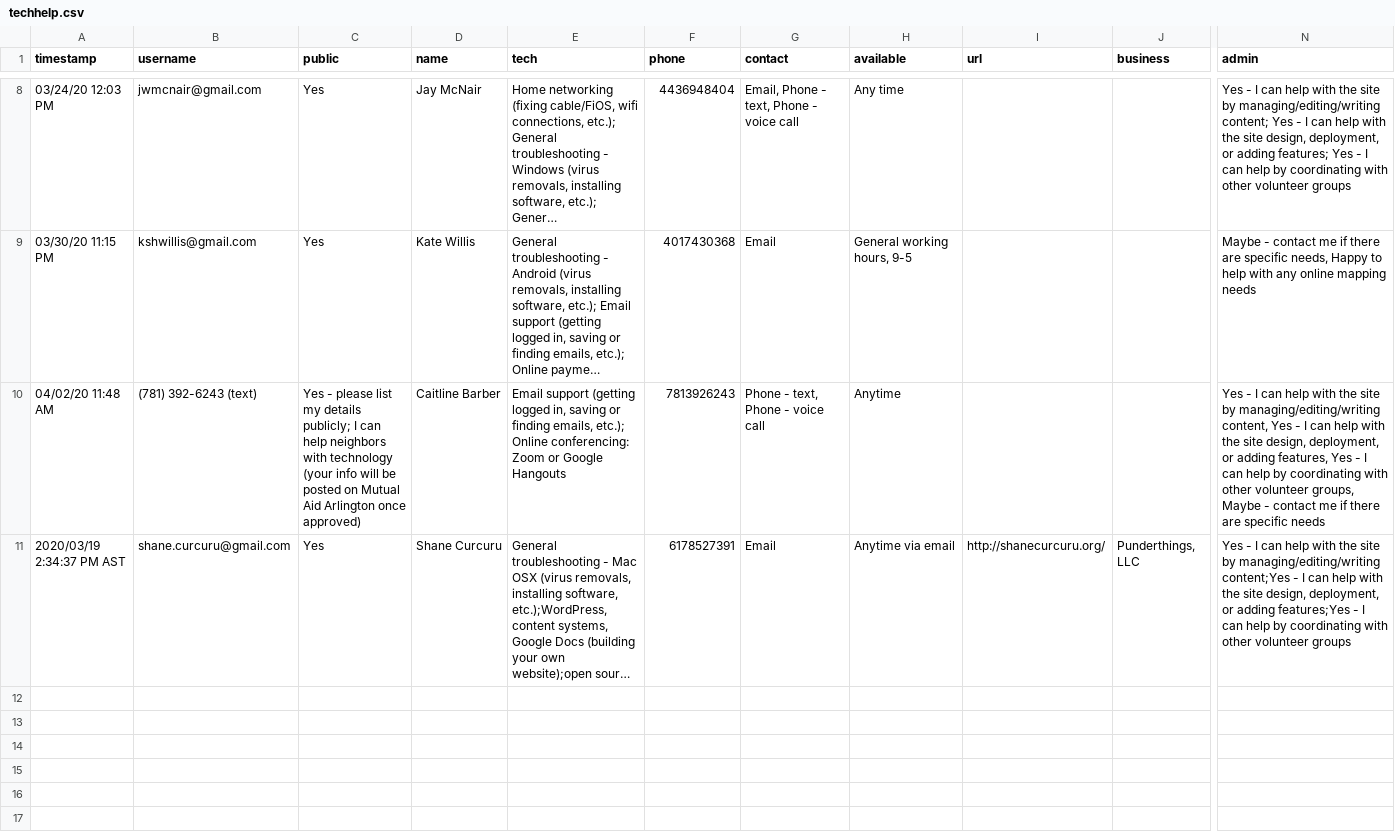
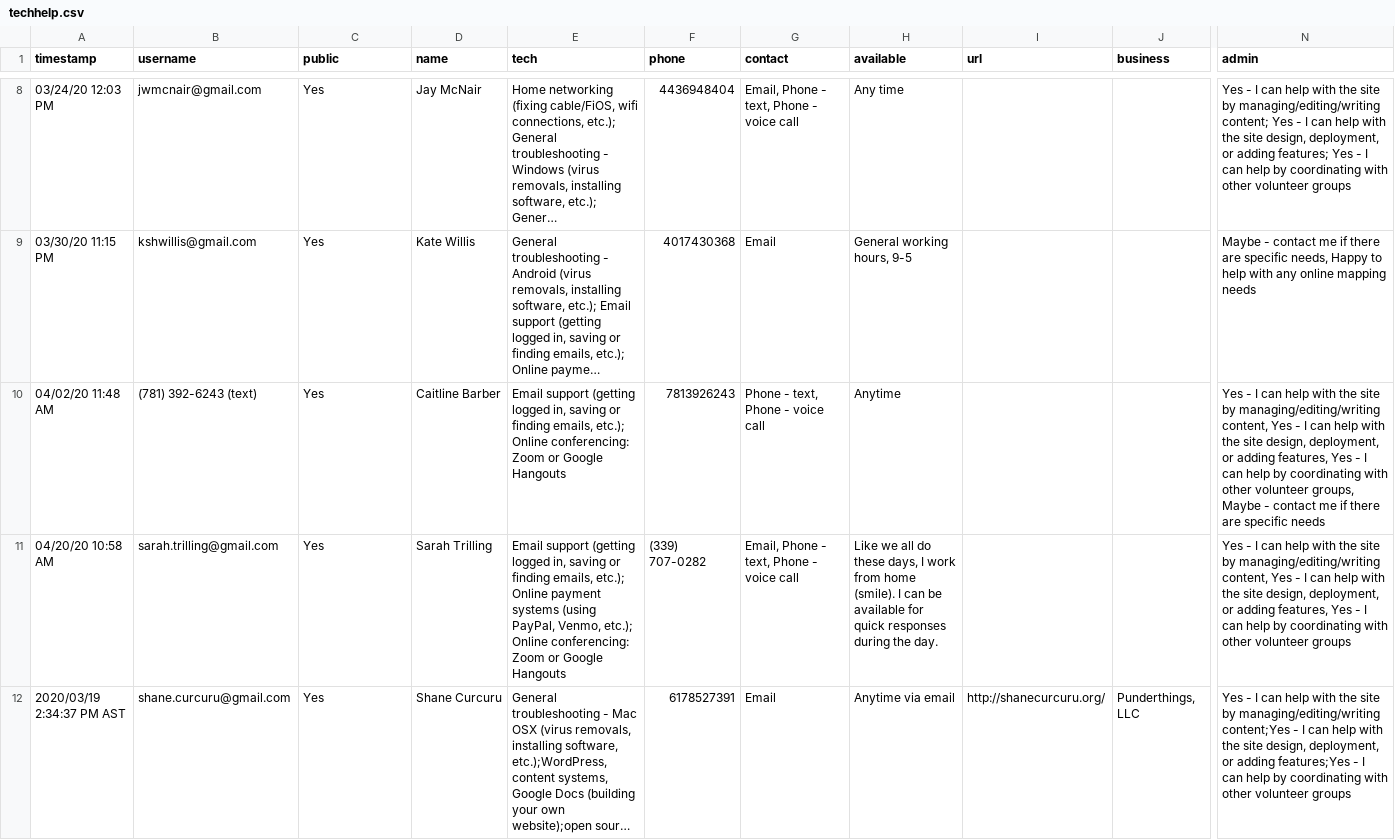
Before and after one commit to ShaneCurcuru/mutualaidarlington.org, a CSV file: _data/techhelp.csv, drawn as a sheet; only a part is shown, gaps mark what is left out; long unchanged cells end in …; rows hold the shown columns only; the diff names each change by its address in the sheet, - before the commit and + after, or states it on an @@ line.

Commit message:
New volunteer!

```diff
--- a/_data/techhelp.csv
+++ b/_data/techhelp.csv
-C10 (public): Yes - please list my details publicly; I can help neighbors with technology (your info will be posted on Mutual Aid Arlington once approved)
+C10 (public): Yes
+row 11: 04/20/20 10:58 AM | sarah.trilling@gmail.com | Yes | Sarah Trilling | Email support (getting logged in, saving or finding emails, etc.); Online payment systems (using PayPal, Venmo, etc.); Online conferencing: Zoom or Google Hangouts | (339) 707-0282 | Email, Phone - text, Phone - voice call | Like we all do these days, I work from home (smile). I can be available for quick responses during the day. |  |  | Yes - I can help with the site by managing/editing/writing content, Yes - I can help with the site design, deployment, or adding features, Yes - I can help by coordinating with other volunteer groups
```
